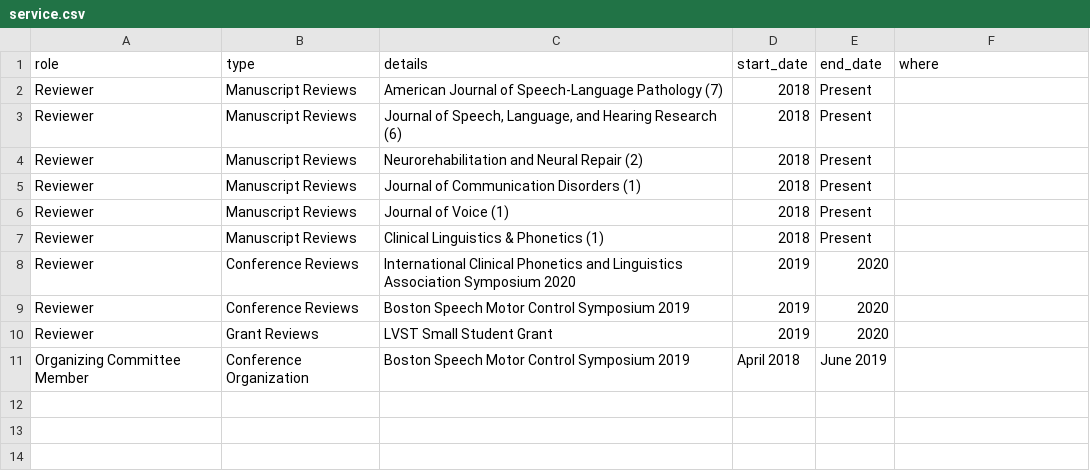
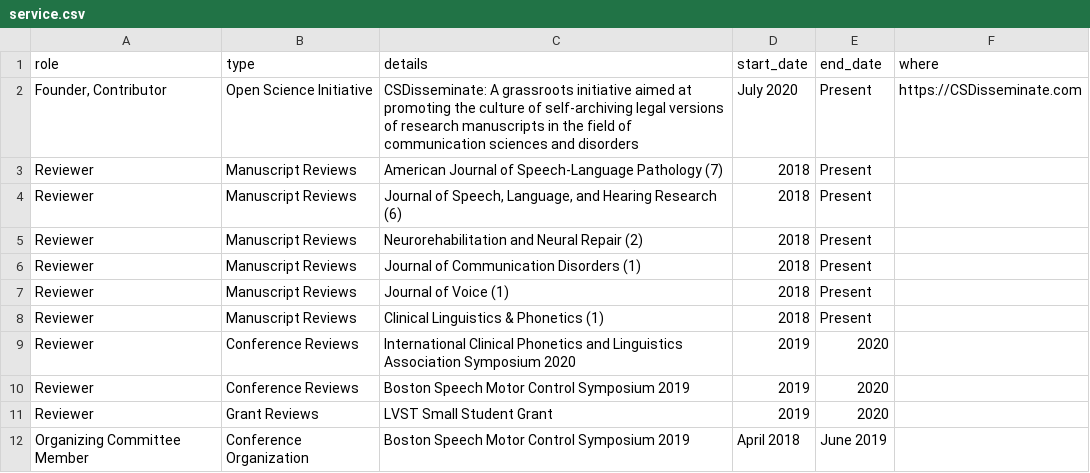
Before and after one commit to elainekearney/cv, a CSV file: data/service.csv, drawn as a sheet.

Commit message:
Proofing
- Adding months to presentation dates
- Adding CSDisseminate
- Adding tech skills
- Typos

```diff
--- a/data/service.csv
+++ b/data/service.csv
@@ -1,2 +1,3 @@
 role,type, details,start_date,end_date,where
+"Founder, Contributor",Open Science Initiative,CSDisseminate: A grassroots initiative aimed at promoting the culture of self-archiving legal versions of research manuscripts in the field of communication sciences and disorders, July 2020,Present,https://CSDisseminate.com
 Reviewer,Manuscript Reviews,American Journal of Speech-Language Pathology (7),2018,Present,
```
Also changed, not shown: data/awards.csv, data/presentations.csv, 4 other files.
